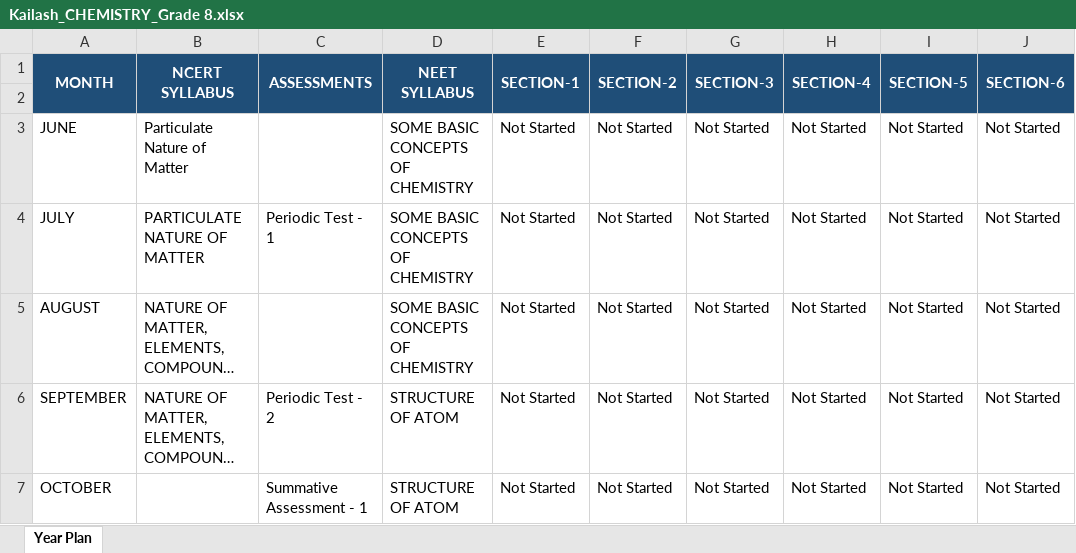
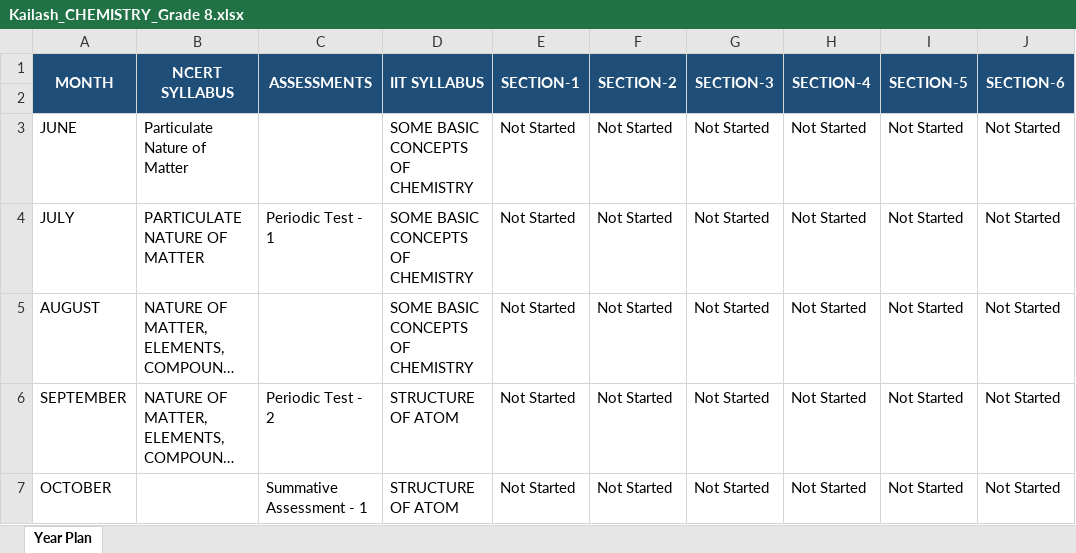
Before and after one commit to ramnath123indus/physics-teachers-year-plan-tracking, an Excel workbook: server/master-excel-files/Kailash_CHEMISTRY_Grade 8.xlsx, sheet Year Plan, drawn as a sheet; only a part is shown; long unchanged cells end in …; values as stored, in another font and other column widths than the file's, no borders; the diff names each change by its address in the sheet, - before the commit and + after, or states it on an @@ line.

```diff
--- a/server/master-excel-files/Kailash_CHEMISTRY_Grade 8.xlsx (sheet Year Plan)
+++ b/server/master-excel-files/Kailash_CHEMISTRY_Grade 8.xlsx (sheet Year Plan)
-D1: NEET SYLLABUS
+D1: IIT SYLLABUS
```
Also changed, not shown: server/master-excel-files/General_CHEMISTRY_Grade 10.xlsx, server/master-excel-files/General_CHEMISTRY_Grade 7.xlsx, 6 other files.
